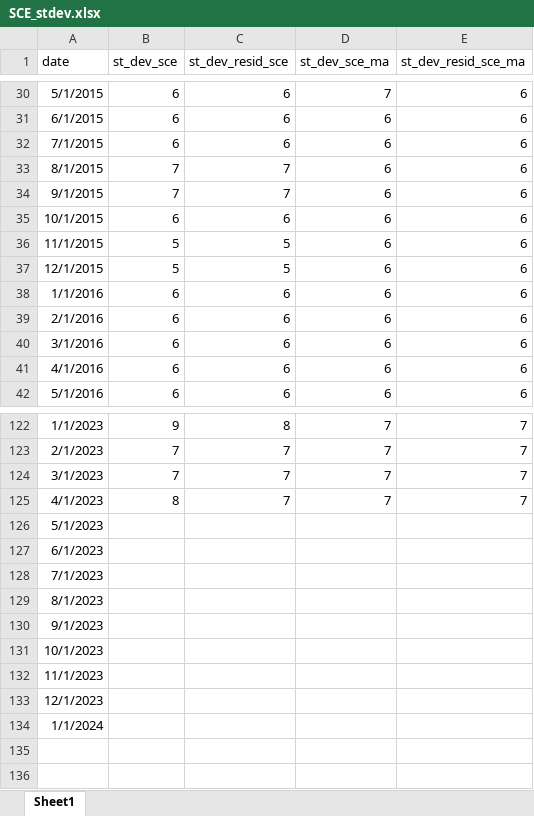
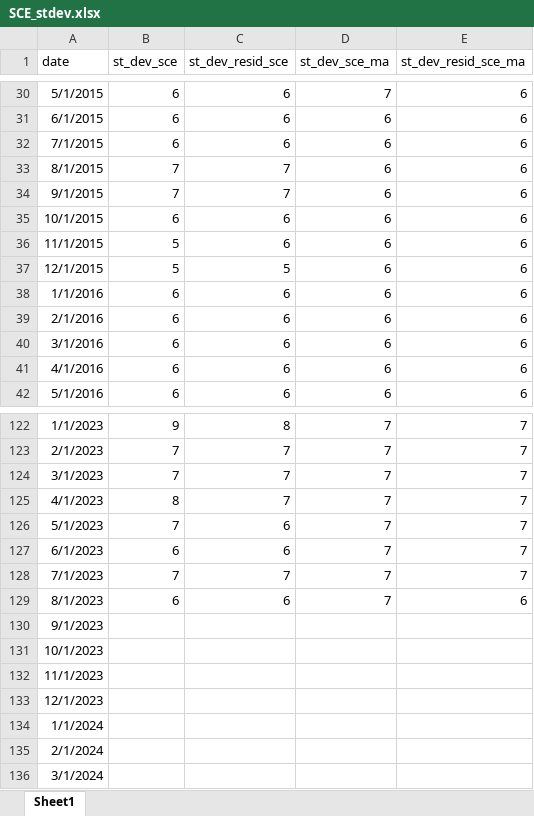
Before and after one commit to R2RsquaredLSE/web-disagreement, an Excel workbook: SCE_stdev.xlsx, sheet Sheet1, drawn as a sheet; only a part is shown, gaps mark what is left out; values as stored, in another font and other column widths than the file's, no borders; the diff names each change by its address in the sheet, - before the commit and + after, or states it on an @@ line.

```diff
--- a/SCE_stdev.xlsx (sheet Sheet1)
+++ b/SCE_stdev.xlsx (sheet Sheet1)
-C36 (st_dev_resid_sce): 5
+C36 (st_dev_resid_sce): 6
-B126 (st_dev_sce): (empty)
+B126 (st_dev_sce): 7
-C126:C127 (st_dev_resid_sce): (empty)
+C126:C127 (st_dev_resid_sce): 6
-D126:D129 (st_dev_sce_ma): (empty)
+D126:D129 (st_dev_sce_ma): 7
-E126:E128 (st_dev_resid_sce_ma): (empty)
+E126:E128 (st_dev_resid_sce_ma): 7
-B127 (st_dev_sce): (empty)
+B127 (st_dev_sce): 6
-B128 (st_dev_sce): (empty)
+B128 (st_dev_sce): 7
-C128 (st_dev_resid_sce): (empty)
+C128 (st_dev_resid_sce): 7
-B129 (st_dev_sce): (empty)
+B129 (st_dev_sce): 6
-C129 (st_dev_resid_sce): (empty)
+C129 (st_dev_resid_sce): 6
-E129 (st_dev_resid_sce_ma): (empty)
+E129 (st_dev_resid_sce_ma): 6
+row 135: 2/1/2024
+row 136: 3/1/2024
```
Also changed, not shown: ECB_skewness.xlsx, ECB_stdev.xlsx, 18 other files.
